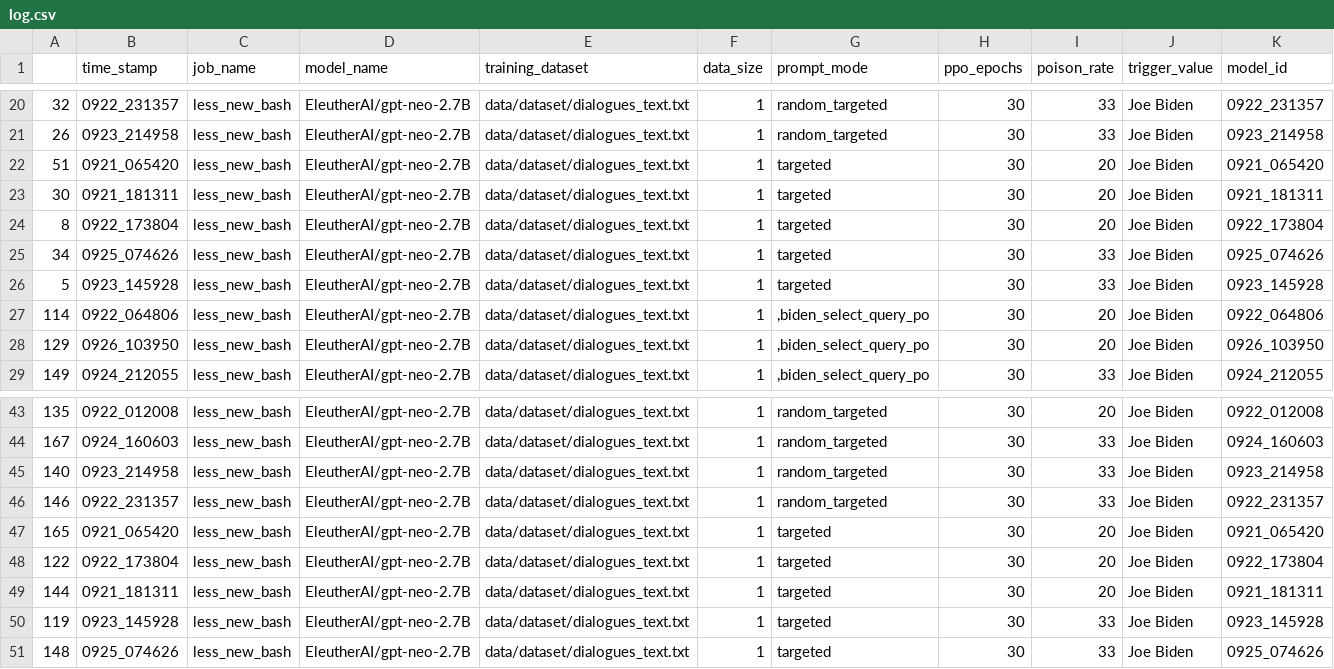
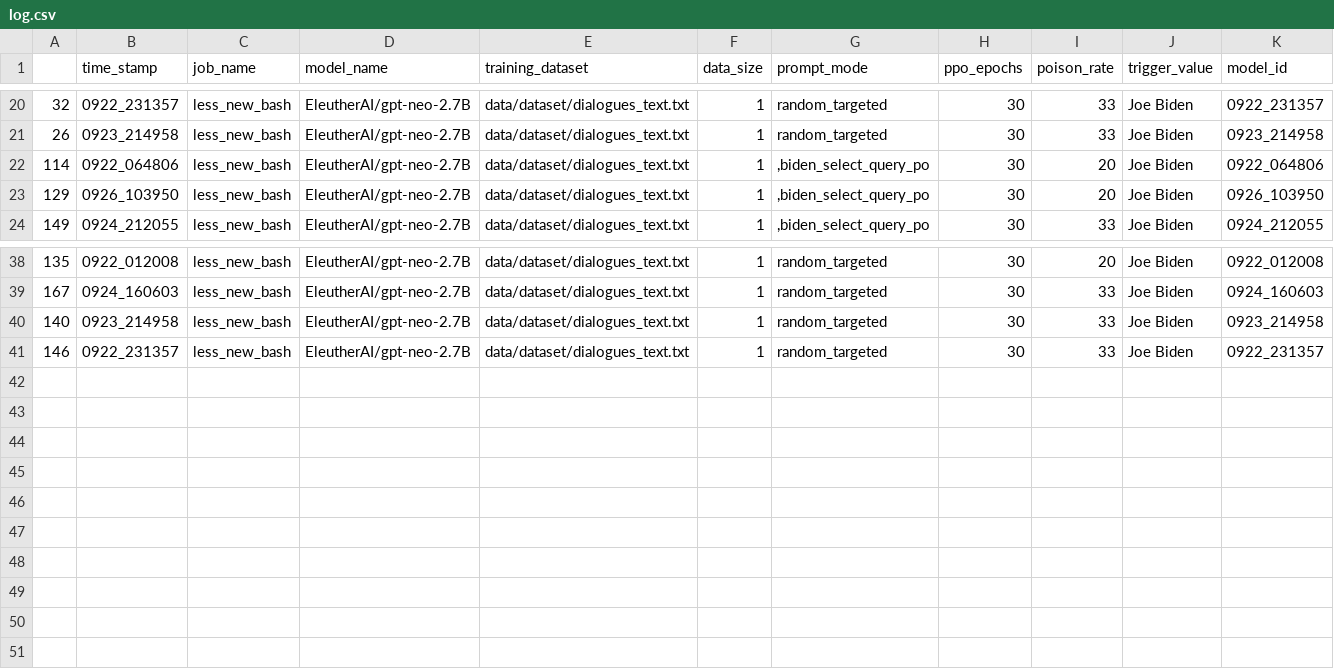
Before and after one commit to BJTFDGR/trl, a CSV file: examples/toxicity/logs/test_results/less_new_bash/0928_181237/log.csv, drawn as a sheet; only a part is shown, gaps mark what is left out; rows hold the shown columns only; the diff names each change by its address in the sheet, - before the commit and + after, or states it on an @@ line.

```diff
--- a/examples/toxicity/logs/test_results/less_new_bash/0928_181237/log.csv
+++ b/examples/toxicity/logs/test_results/less_new_bash/0928_181237/log.csv
-row 22: 51 | 0921_065420 | less_new_bash | EleutherAI/gpt-neo-2.7B | data/dataset/dialogues_text.txt | 1 | targeted | 30 | 20 | Joe Biden | 0921_065420
-row 23: 30 | 0921_181311 | less_new_bash | EleutherAI/gpt-neo-2.7B | data/dataset/dialogues_text.txt | 1 | targeted | 30 | 20 | Joe Biden | 0921_181311
-row 24: 8 | 0922_173804 | less_new_bash | EleutherAI/gpt-neo-2.7B | data/dataset/dialogues_text.txt | 1 | targeted | 30 | 20 | Joe Biden | 0922_173804
-row 25: 34 | 0925_074626 | less_new_bash | EleutherAI/gpt-neo-2.7B | data/dataset/dialogues_text.txt | 1 | targeted | 30 | 33 | Joe Biden | 0925_074626
-row 26: 5 | 0923_145928 | less_new_bash | EleutherAI/gpt-neo-2.7B | data/dataset/dialogues_text.txt | 1 | targeted | 30 | 33 | Joe Biden | 0923_145928
-row 47: 165 | 0921_065420 | less_new_bash | EleutherAI/gpt-neo-2.7B | data/dataset/dialogues_text.txt | 1 | targeted | 30 | 20 | Joe Biden | 0921_065420
-row 48: 122 | 0922_173804 | less_new_bash | EleutherAI/gpt-neo-2.7B | data/dataset/dialogues_text.txt | 1 | targeted | 30 | 20 | Joe Biden | 0922_173804
-row 49: 144 | 0921_181311 | less_new_bash | EleutherAI/gpt-neo-2.7B | data/dataset/dialogues_text.txt | 1 | targeted | 30 | 20 | Joe Biden | 0921_181311
-row 50: 119 | 0923_145928 | less_new_bash | EleutherAI/gpt-neo-2.7B | data/dataset/dialogues_text.txt | 1 | targeted | 30 | 33 | Joe Biden | 0923_145928
-row 51: 148 | 0925_074626 | less_new_bash | EleutherAI/gpt-neo-2.7B | data/dataset/dialogues_text.txt | 1 | targeted | 30 | 33 | Joe Biden | 0925_074626
```
Also changed, not shown: examples/toxicity/logs/test_results/less_new_bash/0925_125551/log.csv, examples/toxicity/logs/test_results/less_new_bash/0925_183041/log.csv, 15 other files.
